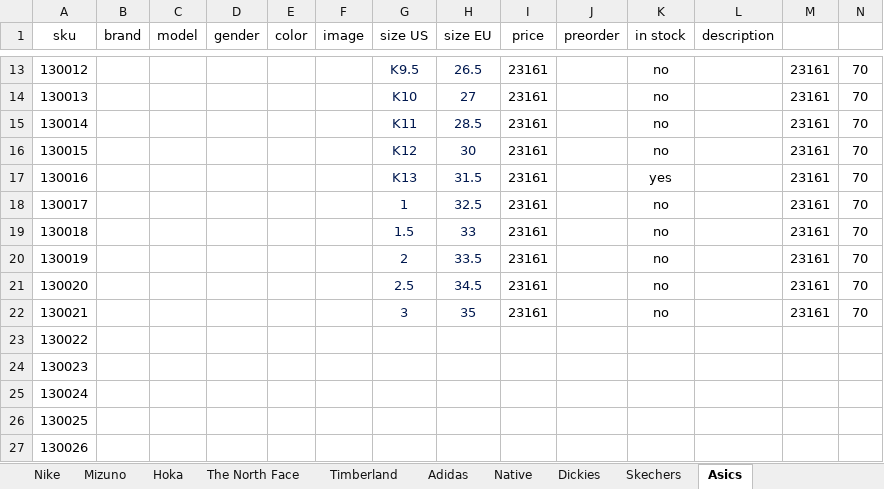
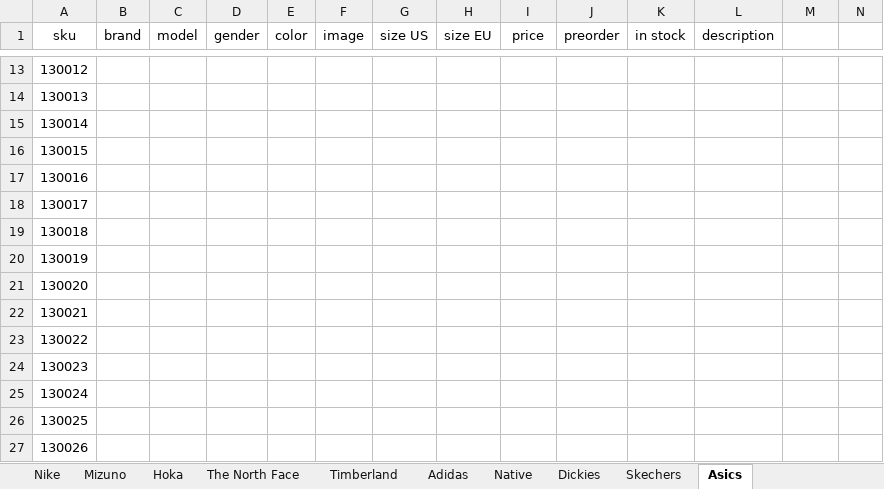
Before and after one commit to dauralio-cell/jmd_store, an Excel workbook: data/catalog.xlsx, sheet Asics, drawn as a sheet; only a part is shown, gaps mark what is left out; values as stored, in another font and other column widths than the file's, no borders; the diff covers the shown part only; the diff names each change by its address in the sheet, - before the commit and + after, or states it on an @@ line.

```diff
--- a/data/catalog.xlsx (sheet Asics)
+++ b/data/catalog.xlsx (sheet Asics)
-G13 (size US): K9.5
+G13 (size US): (empty)
-H13 (size EU): 26.5
+H13 (size EU): (empty)
-I13:I22 (price): 23161
+I13:I22 (price): (empty)
-K13:K16 (in stock): no
+K13:K16 (in stock): (empty)
-M13:M22: 23161
+M13:M22: (empty)
-N13:N22: 70
+N13:N22: (empty)
-G14 (size US): K10
+G14 (size US): (empty)
-H14 (size EU): 27
+H14 (size EU): (empty)
-G15 (size US): K11
+G15 (size US): (empty)
-H15 (size EU): 28.5
+H15 (size EU): (empty)
-G16 (size US): K12
+G16 (size US): (empty)
-H16 (size EU): 30
+H16 (size EU): (empty)
-G17 (size US): K13
+G17 (size US): (empty)
-H17 (size EU): 31.5
+H17 (size EU): (empty)
-K17 (in stock): yes
+K17 (in stock): (empty)
-G18 (size US): 1
+G18 (size US): (empty)
-H18 (size EU): 32.5
+H18 (size EU): (empty)
-K18:K22 (in stock): no
+K18:K22 (in stock): (empty)
-G19 (size US): 1.5
+G19 (size US): (empty)
-H19 (size EU): 33
+H19 (size EU): (empty)
-G20 (size US): 2
+G20 (size US): (empty)
-H20 (size EU): 33.5
+H20 (size EU): (empty)
-G21 (size US): 2.5
+G21 (size US): (empty)
-H21 (size EU): 34.5
+H21 (size EU): (empty)
-G22 (size US): 3
+G22 (size US): (empty)
-H22 (size EU): 35
+H22 (size EU): (empty)
```
Also changed, not shown: 65 edited cells elsewhere in this sheet, 14 other files.
